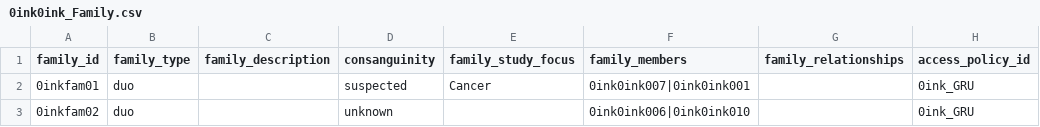
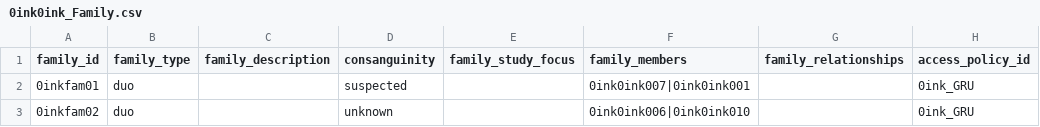
Before and after one commit to anvilproject/ncpi-anvil-whistle-projections, a CSV file: data/tables/fake/0ink0ink_Family.csv, drawn as a sheet.

Commit message:
Family

```diff
--- a/data/tables/fake/0ink0ink_Family.csv
+++ b/data/tables/fake/0ink0ink_Family.csv
@@ -1,3 +1,3 @@
 family_id,family_type,family_description,consanguinity,family_study_focus,family_members,family_relationships,access_policy_id
-0inkfam01,duo,,suspected,Cancer,0ink0ink007|0ink0ink001,,0ink_GRU
+0inkfam01,duo,,suspected,,0ink0ink007|0ink0ink001,,0ink_GRU
 0inkfam02,duo,,unknown,,0ink0ink006|0ink0ink010,,0ink_GRU
```
Also changed, not shown: data/tables/fake/0ink0ink_FamilyRelationship.csv, 3 other files.
